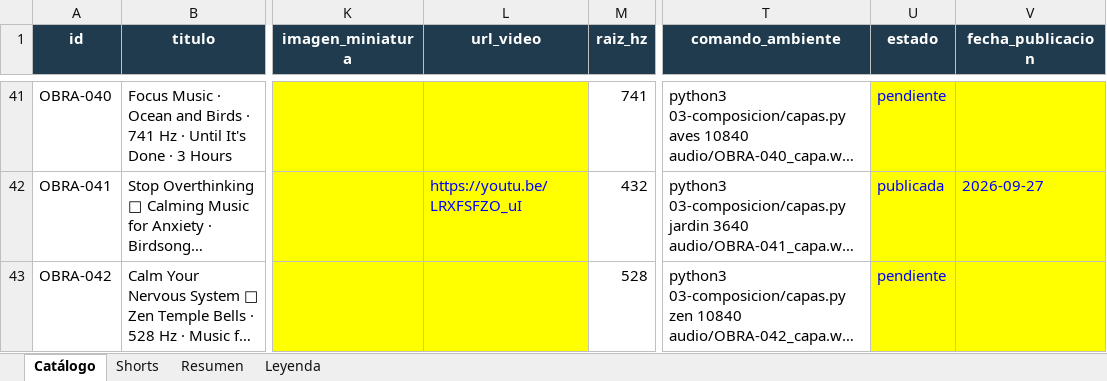
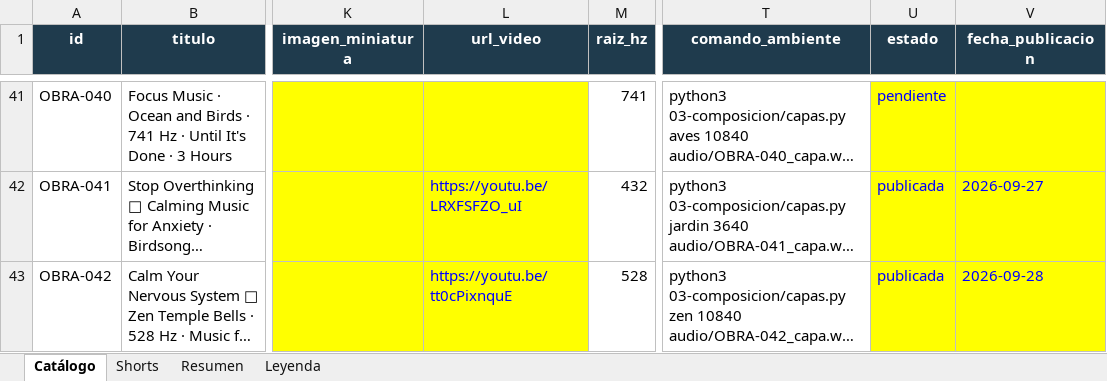
Before and after one commit to tukivirtal/canal_setiembre2026, an Excel workbook: 08-catalogo/catalogo_canal.xlsx, sheet Catálogo, drawn as a sheet; only a part is shown, gaps mark what is left out; long unchanged cells end in …; values as stored, in another font and other column widths than the file's, no borders; the diff names each change by its address in the sheet, - before the commit and + after, or states it on an @@ line.

```diff
--- a/08-catalogo/catalogo_canal.xlsx (sheet Catálogo)
+++ b/08-catalogo/catalogo_canal.xlsx (sheet Catálogo)
-L43 (url_video): (empty)
+L43 (url_video): https://youtu.be/tt0cPixnquE
-U43 (estado): pendiente
+U43 (estado): publicada
-V43 (fecha_publicacion): (empty)
+V43 (fecha_publicacion): 2026-09-28
```
Also changed, not shown: sheet Shorts, 4 other files.
